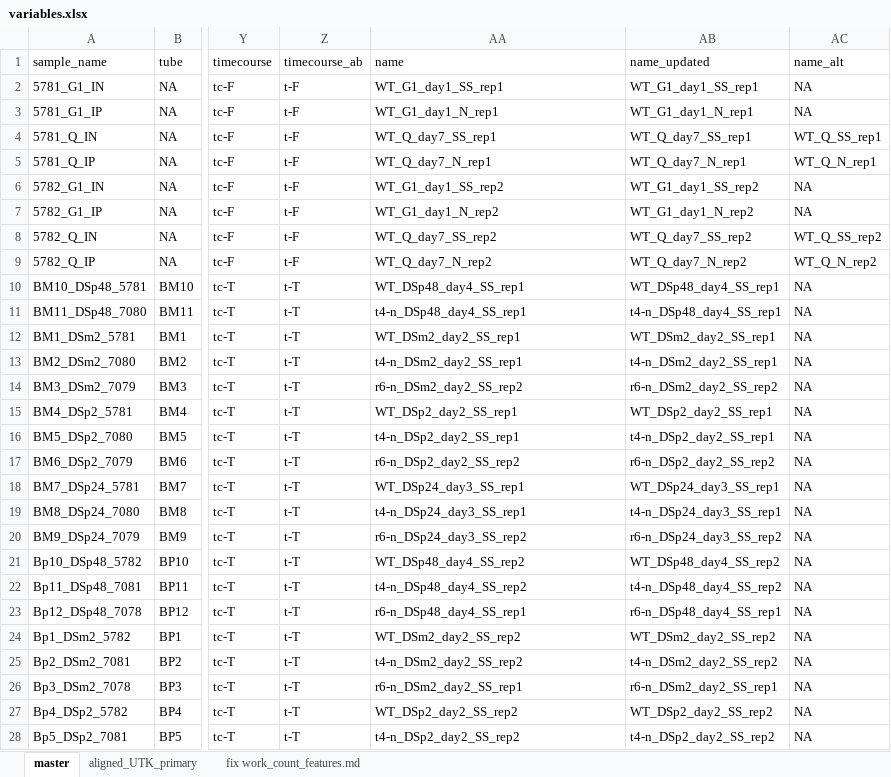
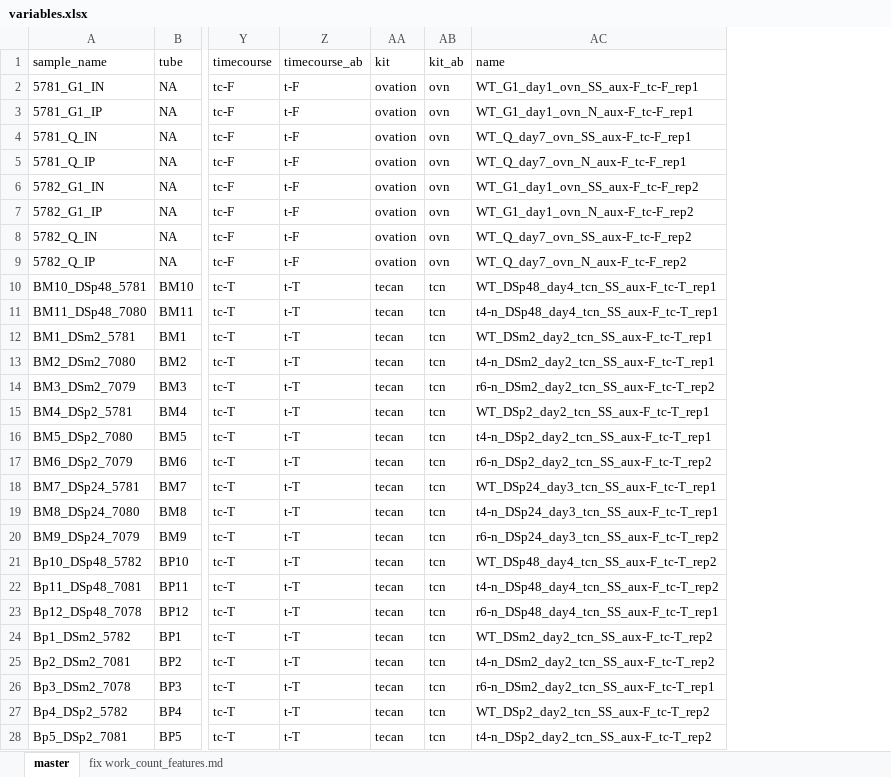
Before and after one commit to kalavattam/2023_Greenlaw-et-al, an Excel workbook: results/2023-0215/notebook/variables.xlsx, sheet master, drawn as a sheet; only a part is shown, gaps mark what is left out; values as stored, in another font and other column widths than the file's, no cell formats; removed rows and columns are numbered as before the commit, all else as after; the diff covers the shown part only; the diff names each change by its address in the sheet, - before the commit and + after, or states it on an @@ line.

```diff
--- a/results/2023-0215/notebook/variables.xlsx (sheet master)
+++ b/results/2023-0215/notebook/variables.xlsx (sheet master)
-sheet tab: aligned_UTK_primary
+column AA (kit), rows 2-28: ovation | ovation | ovation | ovation | ovation | ovation | ovation | ovation | tecan | tecan | tecan | tecan | tecan | tecan | tecan | tecan | tecan | tecan | tecan | tecan | tecan | tecan | tecan | tecan | tecan | tecan | tecan
+column AB (kit_ab), rows 2-28: ovn | ovn | ovn | ovn | ovn | ovn | ovn | ovn | tcn | tcn | tcn | tcn | tcn | tcn | tcn | tcn | tcn | tcn | tcn | tcn | tcn | tcn | tcn | tcn | tcn | tcn | tcn
-column AB (name_updated), rows 2-28: WT_G1_day1_SS_rep1 | WT_G1_day1_N_rep1 | WT_Q_day7_SS_rep1 | WT_Q_day7_N_rep1 | WT_G1_day1_SS_rep2 | WT_G1_day1_N_rep2 | WT_Q_day7_SS_rep2 | WT_Q_day7_N_rep2 | WT_DSp48_day4_SS_rep1 | t4-n_DSp48_day4_SS_rep1 | WT_DSm2_day2_SS_rep1 | t4-n_DSm2_day2_SS_rep1 | r6-n_DSm2_day2_SS_rep2 | WT_DSp2_day2_SS_rep1 | t4-n_DSp2_day2_SS_rep1 | r6-n_DSp2_day2_SS_rep2 | WT_DSp24_day3_SS_rep1 | t4-n_DSp24_day3_SS_rep1 | r6-n_DSp24_day3_SS_rep2 | WT_DSp48_day4_SS_rep2 | t4-n_DSp48_day4_SS_rep2 | r6-n_DSp48_day4_SS_rep1 | WT_DSm2_day2_SS_rep2 | t4-n_DSm2_day2_SS_rep2 | r6-n_DSm2_day2_SS_rep1 | WT_DSp2_day2_SS_rep2 | t4-n_DSp2_day2_SS_rep2
-column AC (name_alt), rows 2-28: NA | NA | WT_Q_SS_rep1 | WT_Q_N_rep1 | NA | NA | WT_Q_SS_rep2 | WT_Q_N_rep2 | NA | NA | NA | NA | NA | NA | NA | NA | NA | NA | NA | NA | NA | NA | NA | NA | NA | NA | NA
-AC2 (name): WT_G1_day1_SS_rep1
+AC2 (name): WT_G1_day1_ovn_SS_aux-F_tc-F_rep1
-AC3 (name): WT_G1_day1_N_rep1
+AC3 (name): WT_G1_day1_ovn_N_aux-F_tc-F_rep1
-AC4 (name): WT_Q_day7_SS_rep1
+AC4 (name): WT_Q_day7_ovn_SS_aux-F_tc-F_rep1
-AC5 (name): WT_Q_day7_N_rep1
+AC5 (name): WT_Q_day7_ovn_N_aux-F_tc-F_rep1
-AC6 (name): WT_G1_day1_SS_rep2
+AC6 (name): WT_G1_day1_ovn_SS_aux-F_tc-F_rep2
-AC7 (name): WT_G1_day1_N_rep2
+AC7 (name): WT_G1_day1_ovn_N_aux-F_tc-F_rep2
-AC8 (name): WT_Q_day7_SS_rep2
+AC8 (name): WT_Q_day7_ovn_SS_aux-F_tc-F_rep2
-AC9 (name): WT_Q_day7_N_rep2
+AC9 (name): WT_Q_day7_ovn_N_aux-F_tc-F_rep2
-AC10 (name): WT_DSp48_day4_SS_rep1
+AC10 (name): WT_DSp48_day4_tcn_SS_aux-F_tc-T_rep1
-AC11 (name): t4-n_DSp48_day4_SS_rep1
+AC11 (name): t4-n_DSp48_day4_tcn_SS_aux-F_tc-T_rep1
-AC12 (name): WT_DSm2_day2_SS_rep1
+AC12 (name): WT_DSm2_day2_tcn_SS_aux-F_tc-T_rep1
-AC13 (name): t4-n_DSm2_day2_SS_rep1
+AC13 (name): t4-n_DSm2_day2_tcn_SS_aux-F_tc-T_rep1
-AC14 (name): r6-n_DSm2_day2_SS_rep2
+AC14 (name): r6-n_DSm2_day2_tcn_SS_aux-F_tc-T_rep2
-AC15 (name): WT_DSp2_day2_SS_rep1
+AC15 (name): WT_DSp2_day2_tcn_SS_aux-F_tc-T_rep1
-AC16 (name): t4-n_DSp2_day2_SS_rep1
+AC16 (name): t4-n_DSp2_day2_tcn_SS_aux-F_tc-T_rep1
-AC17 (name): r6-n_DSp2_day2_SS_rep2
+AC17 (name): r6-n_DSp2_day2_tcn_SS_aux-F_tc-T_rep2
-AC18 (name): WT_DSp24_day3_SS_rep1
+AC18 (name): WT_DSp24_day3_tcn_SS_aux-F_tc-T_rep1
-AC19 (name): t4-n_DSp24_day3_SS_rep1
+AC19 (name): t4-n_DSp24_day3_tcn_SS_aux-F_tc-T_rep1
-AC20 (name): r6-n_DSp24_day3_SS_rep2
+AC20 (name): r6-n_DSp24_day3_tcn_SS_aux-F_tc-T_rep2
-AC21 (name): WT_DSp48_day4_SS_rep2
+AC21 (name): WT_DSp48_day4_tcn_SS_aux-F_tc-T_rep2
-AC22 (name): t4-n_DSp48_day4_SS_rep2
+AC22 (name): t4-n_DSp48_day4_tcn_SS_aux-F_tc-T_rep2
-AC23 (name): r6-n_DSp48_day4_SS_rep1
+AC23 (name): r6-n_DSp48_day4_tcn_SS_aux-F_tc-T_rep1
-AC24 (name): WT_DSm2_day2_SS_rep2
+AC24 (name): WT_DSm2_day2_tcn_SS_aux-F_tc-T_rep2
-AC25 (name): t4-n_DSm2_day2_SS_rep2
+AC25 (name): t4-n_DSm2_day2_tcn_SS_aux-F_tc-T_rep2
-AC26 (name): r6-n_DSm2_day2_SS_rep1
+AC26 (name): r6-n_DSm2_day2_tcn_SS_aux-F_tc-T_rep1
-AC27 (name): WT_DSp2_day2_SS_rep2
+AC27 (name): WT_DSp2_day2_tcn_SS_aux-F_tc-T_rep2
-AC28 (name): t4-n_DSp2_day2_SS_rep2
+AC28 (name): t4-n_DSp2_day2_tcn_SS_aux-F_tc-T_rep2
```
Also changed, not shown: 44 edited cells elsewhere in this sheet, cell formats, 5 other files.
